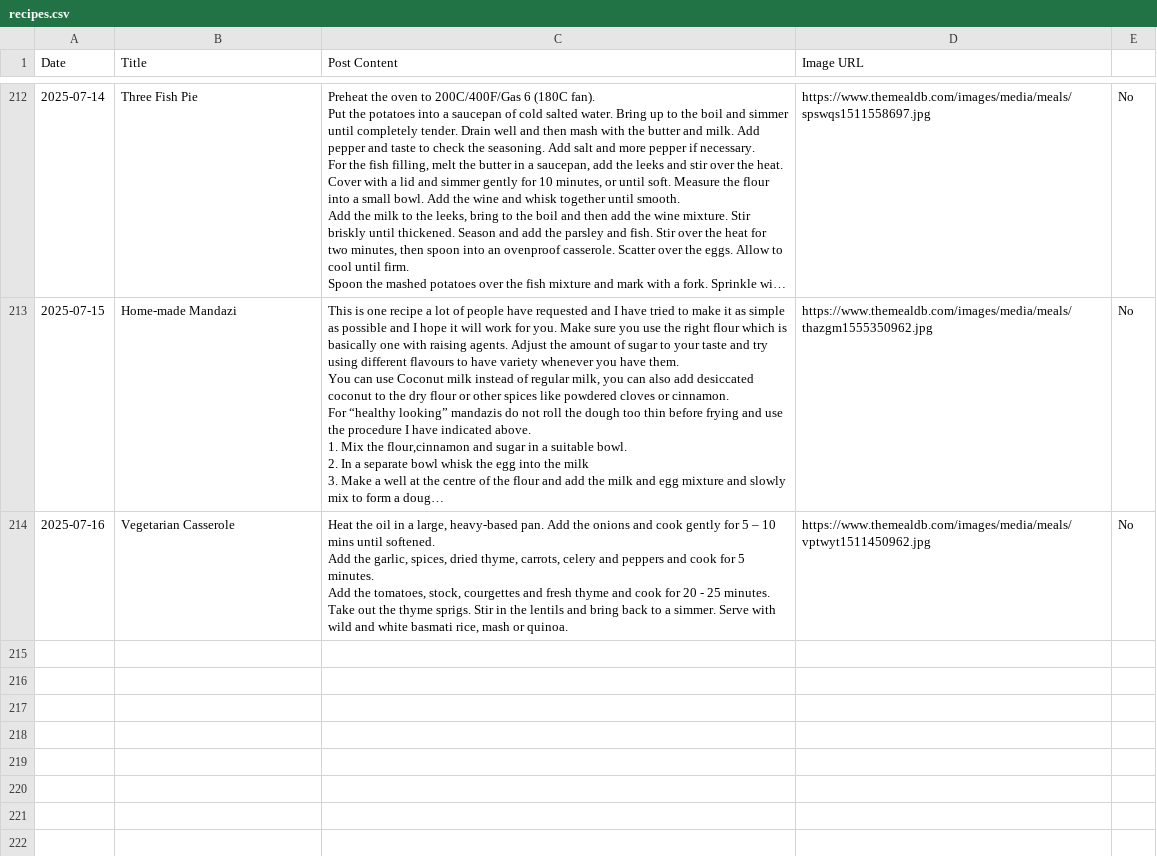
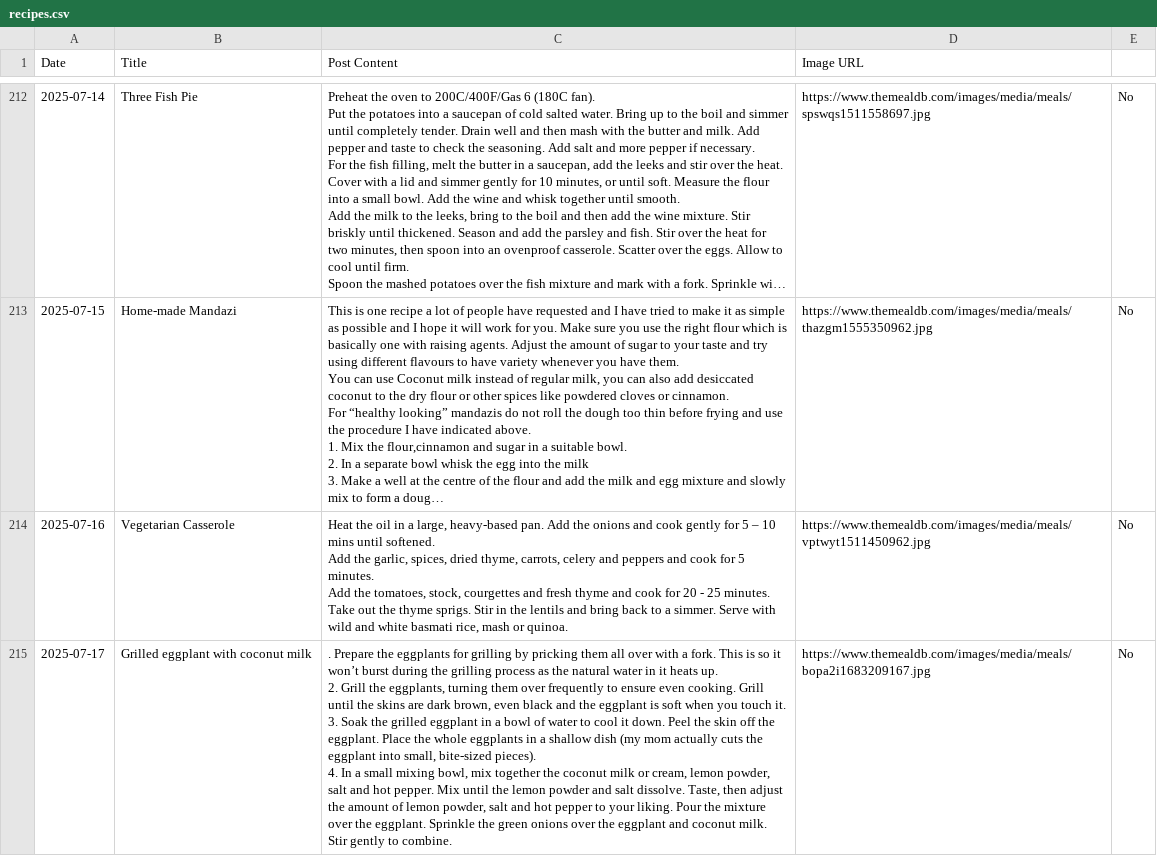
Before and after one commit to ImmutableType/X_IT_BTCETH_BOT, a CSV file: recipes.csv, drawn as a sheet; only a part is shown, gaps mark what is left out; long unchanged cells end in …; ↵ is a line break in a cell; the diff names each change by its address in the sheet, - before the commit and + after, or states it on an @@ line.

```diff
--- a/recipes.csv
+++ b/recipes.csv
+row 215: 2025-07-17 | Grilled eggplant with coconut milk | . Prepare the eggplants for grilling by pricking them all over with a fork. This is so it won’t burst during the grilling process as the natural water in it heats up. ↵ 2. Grill the eggplants, turning them over frequently to ensure even cooking. Grill until the skins are dark brown, even black and the eggplant is soft when you touch it. ↵ 3. Soak the grilled eggplant in a bowl of water to cool it down. Peel the skin off the eggplant. Place the whole eggplants in a shallow dish (my mom actually cuts the eggplant into small, bite-sized pieces). ↵ 4. In a small mixing bowl, mix together the coconut milk or cream, lemon powder, salt and hot pepper. Mix until the lemon powder and salt dissolve. Taste, then adjust the amount of lemon powder, salt and hot pepper to your liking. Pour the mixture over the eggplant. Sprinkle the green onions over the eggplant and coconut milk. Stir gently to combine. | https://www.themealdb.com/images/media/meals/bopa2i1683209167.jpg | No
```
